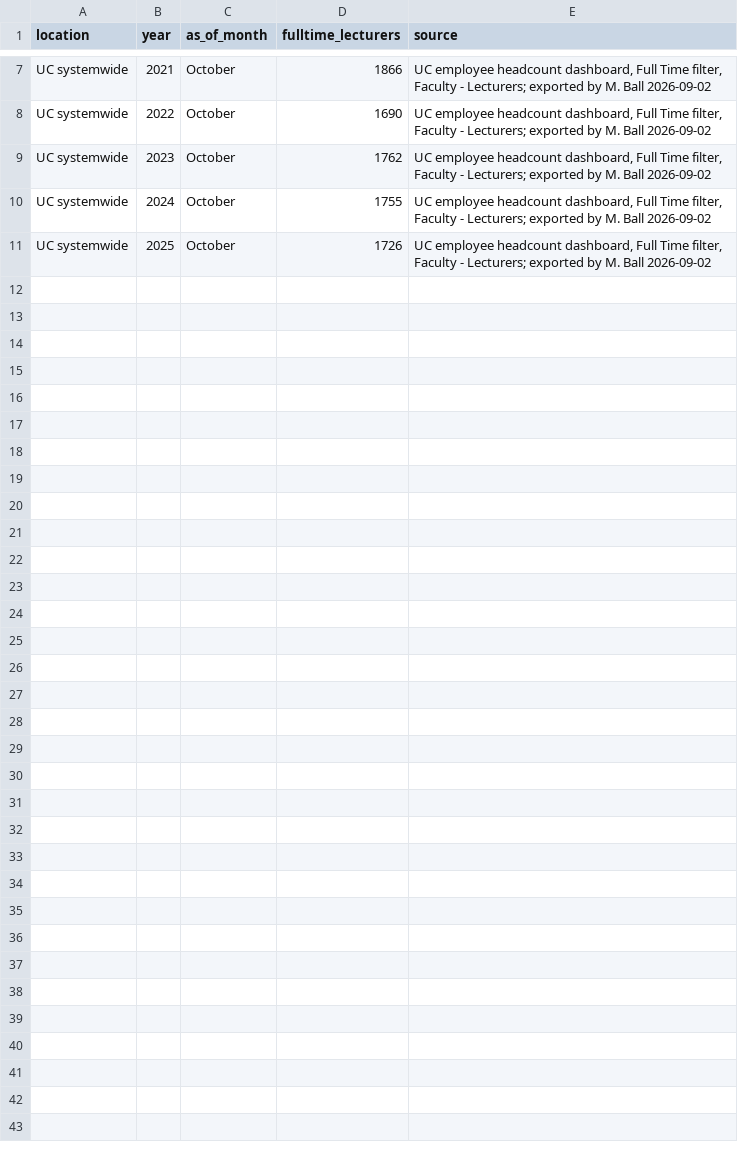
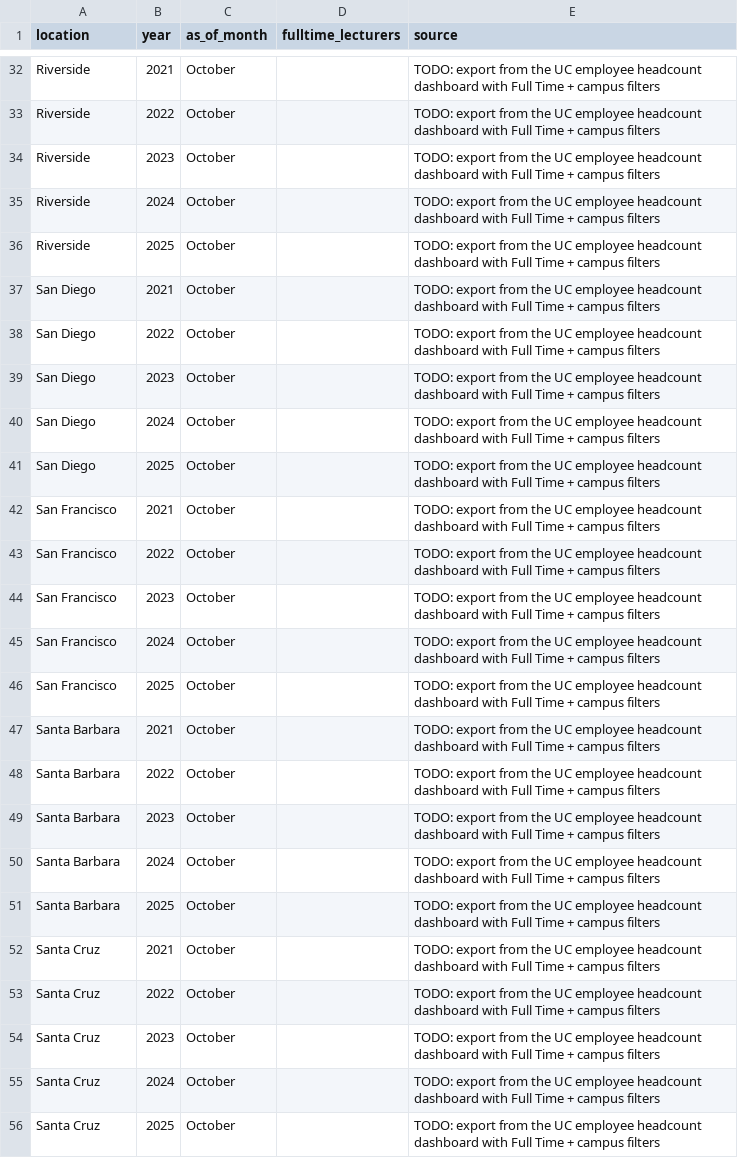
Before and after one commit to cycomachead/uc-salary-data, a CSV file: data/reference/uc_fulltime_lecturers.csv, drawn as a sheet; only a part is shown, gaps mark what is left out; addresses are those after the commit; the diff covers the shown part only; the diff names each change by its address in the sheet, - before the commit and + after, or states it on an @@ line.

```diff
--- a/data/reference/uc_fulltime_lecturers.csv
+++ b/data/reference/uc_fulltime_lecturers.csv
-A32:A36 (location): UC systemwide
+A32:A36 (location): Riverside
-D32 (fulltime_lecturers): 1866
+D32 (fulltime_lecturers): (empty)
-E32:E36 (source): UC employee headcount dashboard, Full Time filter, Faculty - Lecturers; exported by M. Ball 2026-09-02
+E32:E36 (source): TODO: export from the UC employee headcount dashboard with Full Time + campus filters
-D33 (fulltime_lecturers): 1690
+D33 (fulltime_lecturers): (empty)
-D34 (fulltime_lecturers): 1762
+D34 (fulltime_lecturers): (empty)
-D35 (fulltime_lecturers): 1755
+D35 (fulltime_lecturers): (empty)
-D36 (fulltime_lecturers): 1726
+D36 (fulltime_lecturers): (empty)
+row 37: San Diego | 2021 | October |  | TODO: export from the UC employee headcount dashboard with Full Time + campus filters
+row 38: San Diego | 2022 | October |  | TODO: export from the UC employee headcount dashboard with Full Time + campus filters
+row 39: San Diego | 2023 | October |  | TODO: export from the UC employee headcount dashboard with Full Time + campus filters
+row 40: San Diego | 2024 | October |  | TODO: export from the UC employee headcount dashboard with Full Time + campus filters
+row 41: San Diego | 2025 | October |  | TODO: export from the UC employee headcount dashboard with Full Time + campus filters
+row 42: San Francisco | 2021 | October |  | TODO: export from the UC employee headcount dashboard with Full Time + campus filters
+row 43: San Francisco | 2022 | October |  | TODO: export from the UC employee headcount dashboard with Full Time + campus filters
+row 44: San Francisco | 2023 | October |  | TODO: export from the UC employee headcount dashboard with Full Time + campus filters
+row 45: San Francisco | 2024 | October |  | TODO: export from the UC employee headcount dashboard with Full Time + campus filters
+row 46: San Francisco | 2025 | October |  | TODO: export from the UC employee headcount dashboard with Full Time + campus filters
+row 47: Santa Barbara | 2021 | October |  | TODO: export from the UC employee headcount dashboard with Full Time + campus filters
+row 48: Santa Barbara | 2022 | October |  | TODO: export from the UC employee headcount dashboard with Full Time + campus filters
+row 49: Santa Barbara | 2023 | October |  | TODO: export from the UC employee headcount dashboard with Full Time + campus filters
+row 50: Santa Barbara | 2024 | October |  | TODO: export from the UC employee headcount dashboard with Full Time + campus filters
+row 51: Santa Barbara | 2025 | October |  | TODO: export from the UC employee headcount dashboard with Full Time + campus filters
+row 52: Santa Cruz | 2021 | October |  | TODO: export from the UC employee headcount dashboard with Full Time + campus filters
+row 53: Santa Cruz | 2022 | October |  | TODO: export from the UC employee headcount dashboard with Full Time + campus filters
+row 54: Santa Cruz | 2023 | October |  | TODO: export from the UC employee headcount dashboard with Full Time + campus filters
+row 55: Santa Cruz | 2024 | October |  | TODO: export from the UC employee headcount dashboard with Full Time + campus filters
+row 56: Santa Cruz | 2025 | October |  | TODO: export from the UC employee headcount dashboard with Full Time + campus filters
```
Also changed, not shown: 25 added rows elsewhere in this file, 2 other files.
